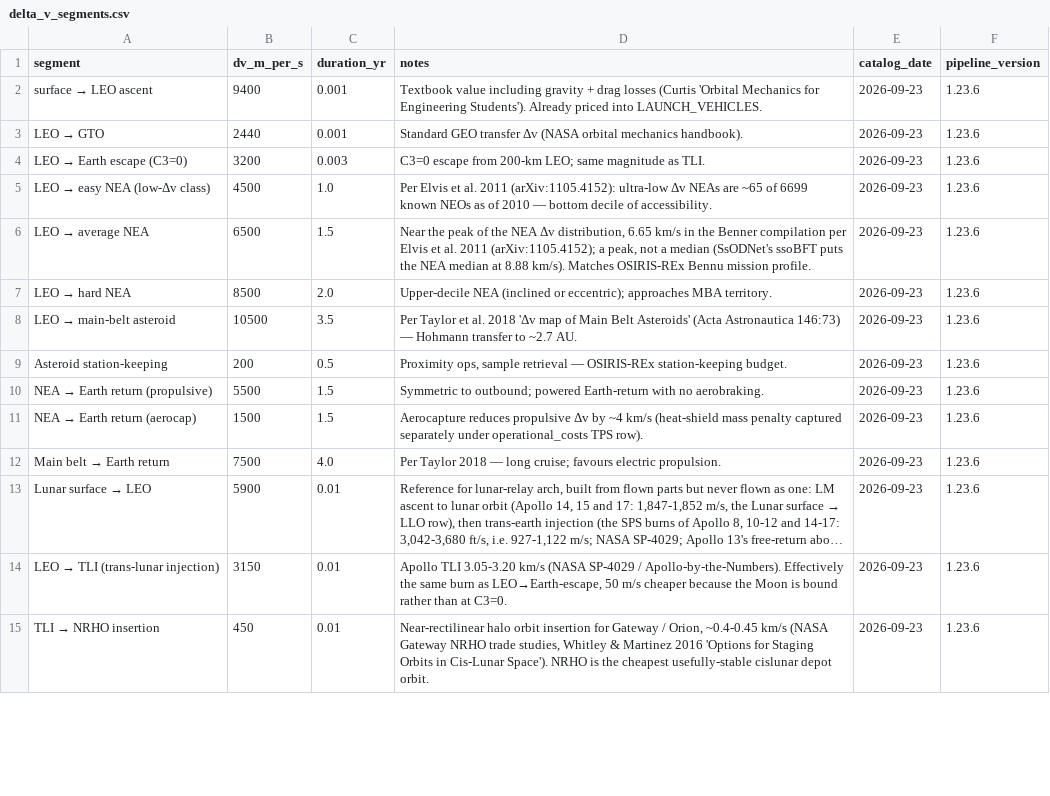
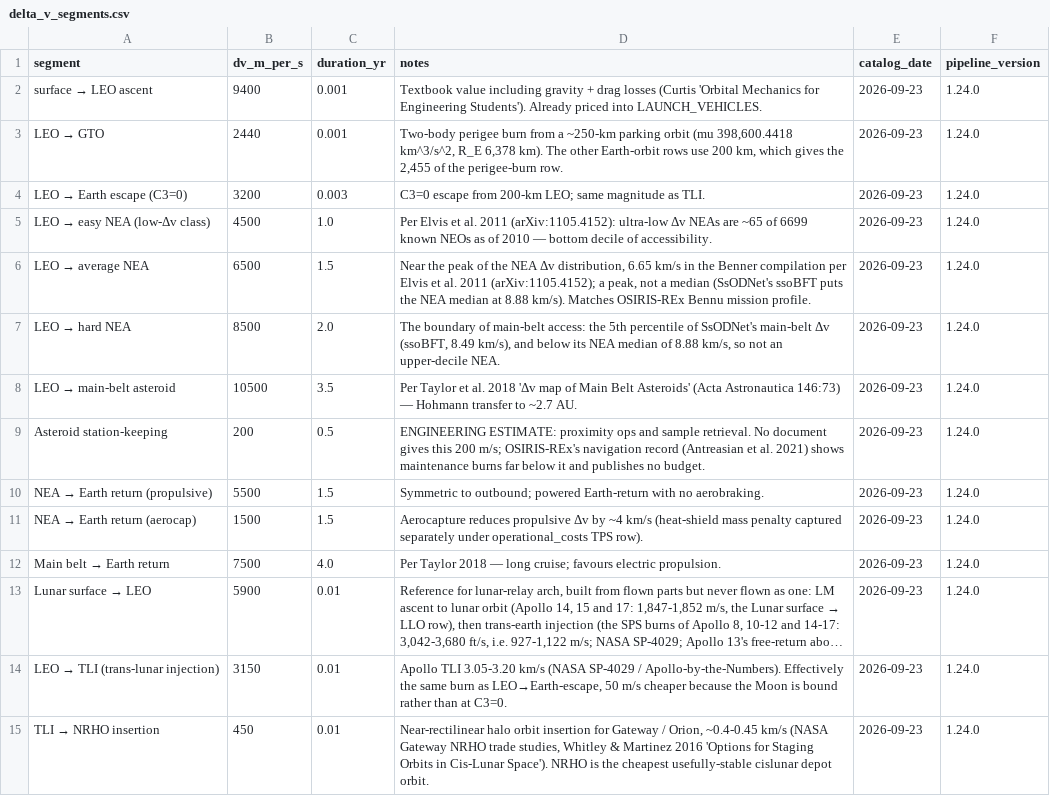
Before and after one commit to loggger101/spacecost, a CSV file: reference/delta_v_segments.csv, drawn as a sheet; only a part is shown; long unchanged cells end in …; the diff covers the shown part only; the diff names each change by its address in the sheet, - before the commit and + after, or states it on an @@ line.

```diff
--- a/reference/delta_v_segments.csv
+++ b/reference/delta_v_segments.csv
-F2:F15 (pipeline_version): 1.23.6
+F2:F15 (pipeline_version): 1.24.0
-D3 (notes): Standard GEO transfer Δv (NASA orbital mechanics handbook).
+D3 (notes): Two-body perigee burn from a ~250-km parking orbit (mu 398,600.4418 km^3/s^2, R_E 6,378 km). The other Earth-orbit rows use 200 km, which gives the 2,455 of the perigee-burn row.
-D7 (notes): Upper-decile NEA (inclined or eccentric); approaches MBA territory.
+D7 (notes): The boundary of main-belt access: the 5th percentile of SsODNet's main-belt Δv (ssoBFT, 8.49 km/s), and below its NEA median of 8.88 km/s, so not an upper-decile NEA.
-D9 (notes): Proximity ops, sample retrieval — OSIRIS-REx station-keeping budget.
+D9 (notes): ENGINEERING ESTIMATE: proximity ops and sample retrieval. No document gives this 200 m/s; OSIRIS-REx's navigation record (Antreasian et al. 2021) shows maintenance burns far below it and publishes no budget.
```
Also changed, not shown: 21 edited cells elsewhere in this file, reference/launch_vehicles.csv, reference/operational_costs.csv, 25 other files.
